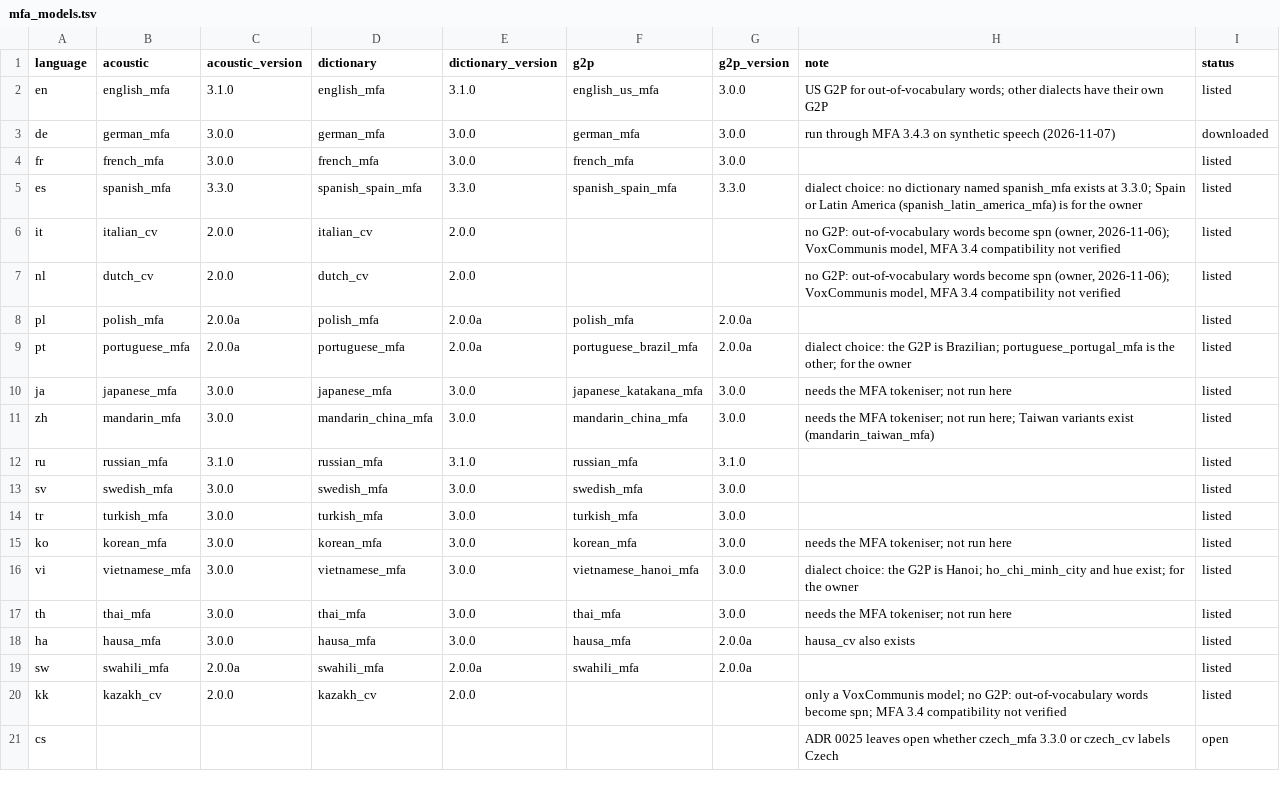
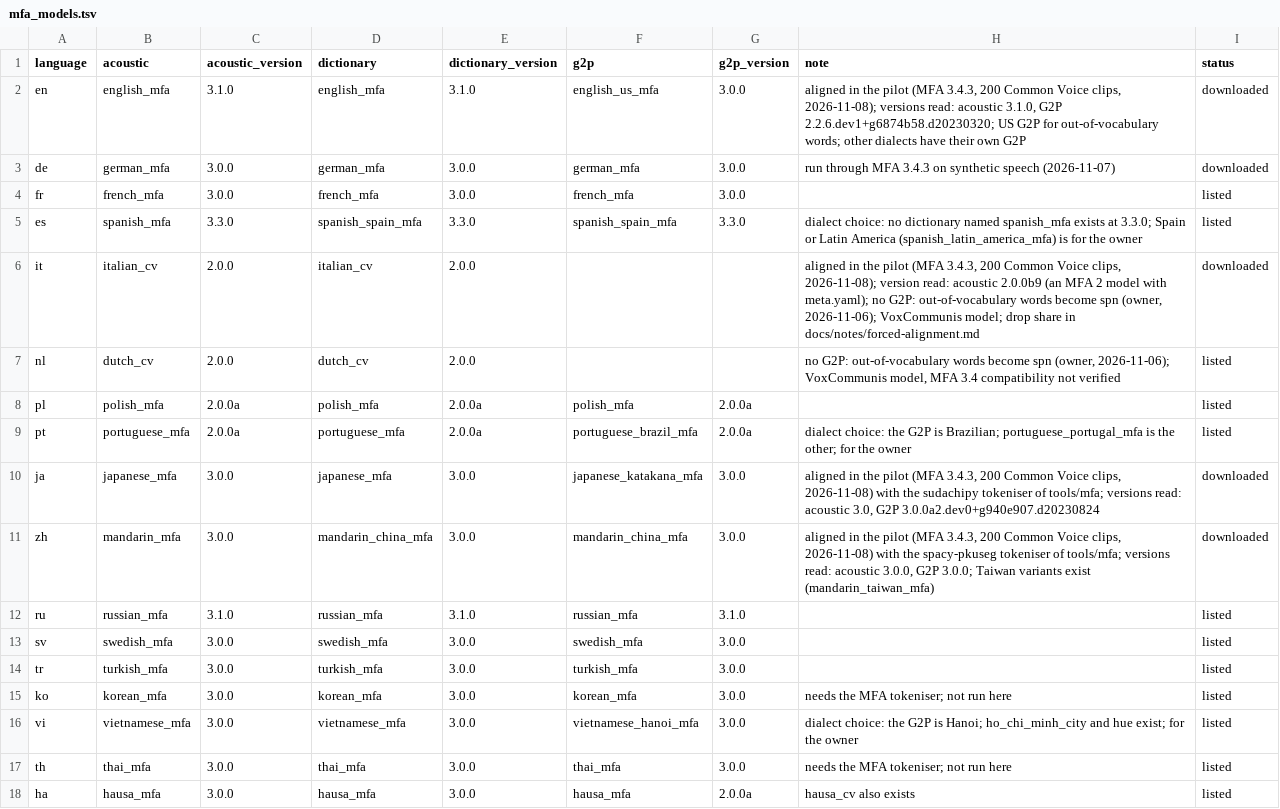
Before and after one commit to lks-hrsch/OpenVAD, a TSV file: training/src/openvad_train/dataset/mfa_models.tsv, drawn as a sheet; only a part is shown; the shorter side is filled out with more unchanged rows.

```diff
--- a/training/src/openvad_train/dataset/mfa_models.tsv
+++ b/training/src/openvad_train/dataset/mfa_models.tsv
@@ -1,3 +1,3 @@
 language	acoustic	acoustic_version	dictionary	dictionary_version	g2p	g2p_version	note	status
-en	english_mfa	3.1.0	english_mfa	3.1.0	english_us_mfa	3.0.0	US G2P for out-of-vocabulary words; other dialects have their own G2P	listed
+en	english_mfa	3.1.0	english_mfa	3.1.0	english_us_mfa	3.0.0	aligned in the pilot (MFA 3.4.3, 200 Common Voice clips, 2026-11-08); versions read: acoustic 3.1.0, G2P 2.2.6.dev1+g6874b58.d20230320; US G2P for out-of-vocabulary words; other dialects have their own G2P	downloaded
 de	german_mfa	3.0.0	german_mfa	3.0.0	german_mfa	3.0.0	run through MFA 3.4.3 on synthetic speech (2026-11-07)	downloaded
@@ -5,3 +5,3 @@ fr	french_mfa	3.0.0	french_mfa	3.0.0	french_mfa	3.0.0		listed
 es	spanish_mfa	3.3.0	spanish_spain_mfa	3.3.0	spanish_spain_mfa	3.3.0	dialect choice: no dictionary named spanish_mfa exists at 3.3.0; Spain or Latin America (spanish_latin_america_mfa) is for the owner	listed
-it	italian_cv	2.0.0	italian_cv	2.0.0			no G2P: out-of-vocabulary words become spn (owner, 2026-11-06); VoxCommunis model, MFA 3.4 compatibility not verified	listed
+it	italian_cv	2.0.0	italian_cv	2.0.0			aligned in the pilot (MFA 3.4.3, 200 Common Voice clips, 2026-11-08); version read: acoustic 2.0.0b9 (an MFA 2 model with meta.yaml); no G2P: out-of-vocabulary words become spn (owner, 2026-11-06); VoxCommunis model; drop share in docs/notes/forced-alignment.md	downloaded
 nl	dutch_cv	2.0.0	dutch_cv	2.0.0			no G2P: out-of-vocabulary words become spn (owner, 2026-11-06); VoxCommunis model, MFA 3.4 compatibility not verified	listed
@@ -9,4 +9,4 @@ pl	polish_mfa	2.0.0a	polish_mfa	2.0.0a	polish_mfa	2.0.0a		listed
 pt	portuguese_mfa	2.0.0a	portuguese_mfa	2.0.0a	portuguese_brazil_mfa	2.0.0a	dialect choice: the G2P is Brazilian; portuguese_portugal_mfa is the other; for the owner	listed
-ja	japanese_mfa	3.0.0	japanese_mfa	3.0.0	japanese_katakana_mfa	3.0.0	needs the MFA tokeniser; not run here	listed
-zh	mandarin_mfa	3.0.0	mandarin_china_mfa	3.0.0	mandarin_china_mfa	3.0.0	needs the MFA tokeniser; not run here; Taiwan variants exist (mandarin_taiwan_mfa)	listed
+ja	japanese_mfa	3.0.0	japanese_mfa	3.0.0	japanese_katakana_mfa	3.0.0	aligned in the pilot (MFA 3.4.3, 200 Common Voice clips, 2026-11-08) with the sudachipy tokeniser of tools/mfa; versions read: acoustic 3.0, G2P 3.0.0a2.dev0+g940e907.d20230824	downloaded
+zh	mandarin_mfa	3.0.0	mandarin_china_mfa	3.0.0	mandarin_china_mfa	3.0.0	aligned in the pilot (MFA 3.4.3, 200 Common Voice clips, 2026-11-08) with the spacy-pkuseg tokeniser of tools/mfa; versions read: acoustic 3.0.0, G2P 3.0.0; Taiwan variants exist (mandarin_taiwan_mfa)	downloaded
 ru	russian_mfa	3.1.0	russian_mfa	3.1.0	russian_mfa	3.1.0		listed
```
Also changed, not shown: 1 other file.
